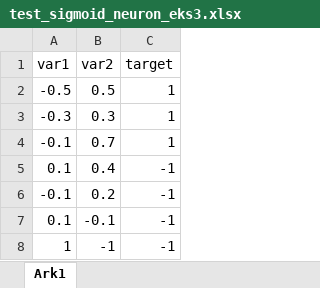
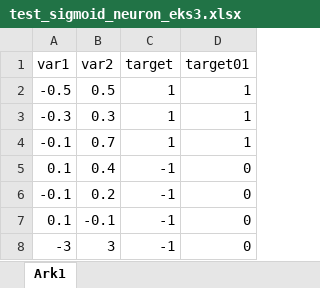
Before and after one commit to aalborg-intelligence/old-website, an Excel workbook: materialer/sigmoid_neuron/_Geogebra/test_sigmoid_neuron_eks3.xlsx, sheet Ark1, drawn as a sheet; values as stored, in another font and other column widths than the file's, no borders; removed rows and columns are numbered as before the commit, all else as after; the diff names each change by its address in the sheet, - before the commit and + after, or states it on an @@ line.

```diff
--- a/materialer/sigmoid_neuron/_Geogebra/test_sigmoid_neuron_eks3.xlsx (sheet Ark1)
+++ b/materialer/sigmoid_neuron/_Geogebra/test_sigmoid_neuron_eks3.xlsx (sheet Ark1)
+column D (target01), rows 2-7: 1 | 1 | 1 | 0 | 0 | 0
-row 8: 1 | -1 | -1
+row 8: -3 | 3 | -1 | 0
```
Also changed, not shown: materialer/sigmoid_neuron/_Geogebra/test_sigmoid_neuron_eks1.xlsx, materialer/sigmoid_neuron/_Geogebra/test_sigmoid_neuron_eks2.xlsx, 26 other files.
